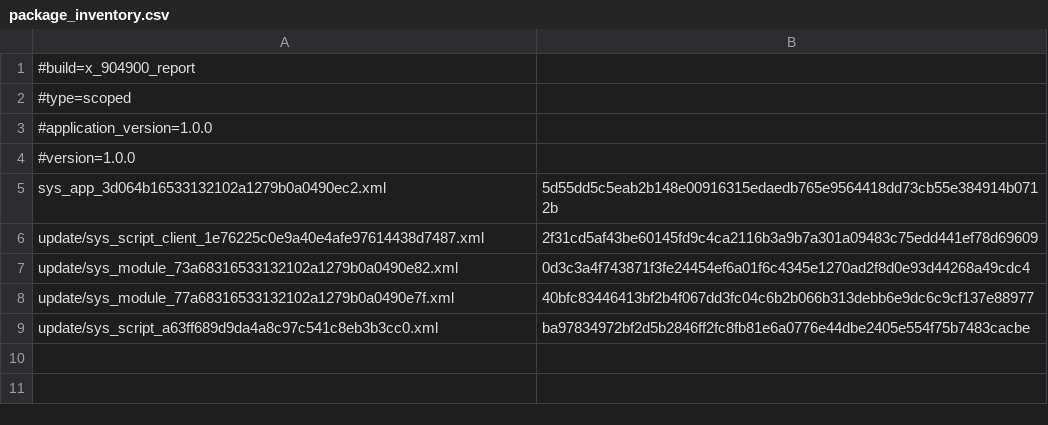
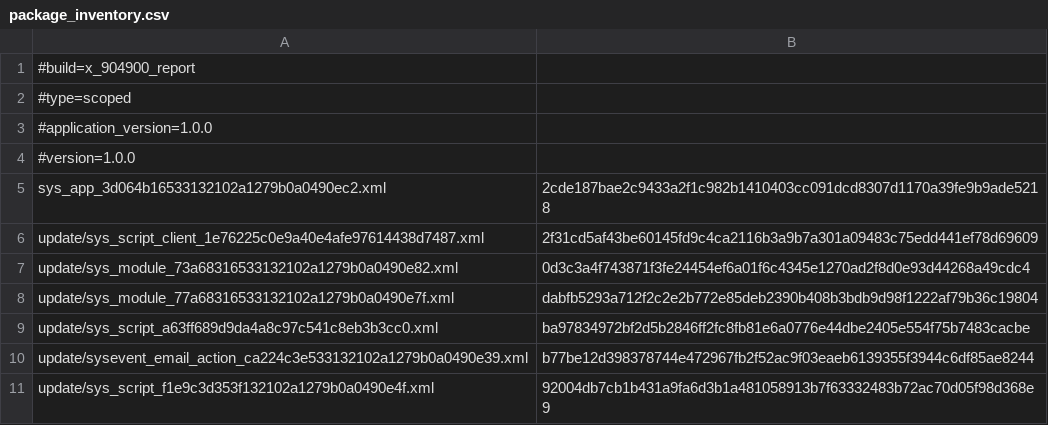
Before and after one commit to poojadolare/ServiceNow-IDE, a CSV file: metadata/package_inventory.csv, drawn as a sheet.

```diff
--- a/metadata/package_inventory.csv
+++ b/metadata/package_inventory.csv
@@ -4,6 +4,8 @@
 #version=1.0.0
-sys_app_3d064b16533132102a1279b0a0490ec2.xml;5d55dd5c5eab2b148e00916315edaedb765e9564418dd73cb55e384914b0712b
+sys_app_3d064b16533132102a1279b0a0490ec2.xml;2cde187bae2c9433a2f1c982b1410403cc091dcd8307d1170a39fe9b9ade5218
 update/sys_script_client_1e76225c0e9a40e4afe97614438d7487.xml;2f31cd5af43be60145fd9c4ca2116b3a9b7a301a09483c75edd441ef78d69609
 update/sys_module_73a68316533132102a1279b0a0490e82.xml;0d3c3a4f743871f3fe24454ef6a01f6c4345e1270ad2f8d0e93d44268a49cdc4
-update/sys_module_77a68316533132102a1279b0a0490e7f.xml;40bfc83446413bf2b4f067dd3fc04c6b2b066b313debb6e9dc6c9cf137e88977
+update/sys_module_77a68316533132102a1279b0a0490e7f.xml;dabfb5293a712f2c2e2b772e85deb2390b408b3bdb9d98f1222af79b36c19804
 update/sys_script_a63ff689d9da4a8c97c541c8eb3b3cc0.xml;ba97834972bf2d5b2846ff2fc8fb81e6a0776e44dbe2405e554f75b7483cacbe
+update/sysevent_email_action_ca224c3e533132102a1279b0a0490e39.xml;b77be12d398378744e472967fb2f52ac9f03eaeb6139355f3944c6df85ae8244
+update/sys_script_f1e9c3d353f132102a1279b0a0490e4f.xml;92004db7cb1b431a9fa6d3b1a481058913b7f63332483b72ac70d05f98d368e9
```
Also changed, not shown: 3 other files.
